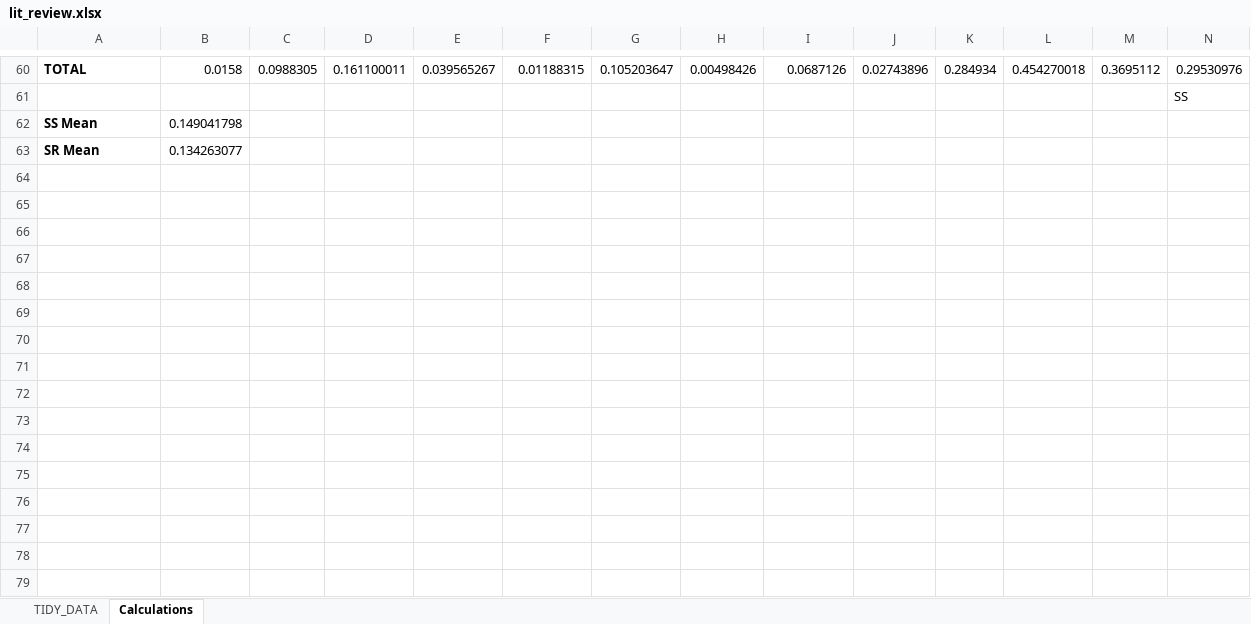
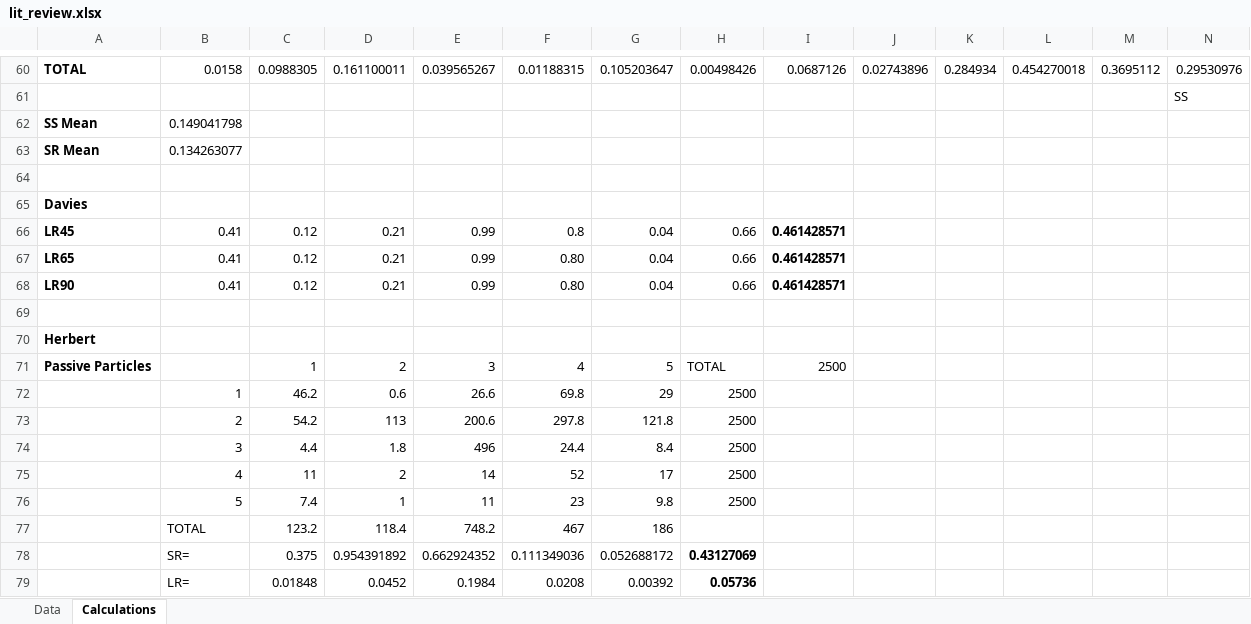
Before and after one commit to iftikhar8/thesis, an Excel workbook: chapters/lit_review/data/lit_review.xlsx, sheet Calculations, drawn as a sheet; only a part is shown, gaps mark what is left out; values as stored, in another font and other column widths than the file's, no borders; rows hold the shown columns only; the diff names each change by its address in the sheet, - before the commit and + after, or states it on an @@ line.

```diff
--- a/chapters/lit_review/data/lit_review.xlsx (sheet Calculations)
+++ b/chapters/lit_review/data/lit_review.xlsx (sheet Calculations)
-sheet tab: TIDY_DATA
+sheet tab: Data
+row 64: (empty)
+row 65: Davies
+row 66: LR45 | 0.41 | 0.12 | 0.21 | 0.99 | 0.8 | 0.04 | 0.66 | 0.461428571
+row 67: LR65 | 0.41 | 0.12 | 0.21 | 0.99 | 0.80 | 0.04 | 0.66 | 0.461428571
+row 68: LR90 | 0.41 | 0.12 | 0.21 | 0.99 | 0.80 | 0.04 | 0.66 | 0.461428571
+row 69: (empty)
+row 70: Herbert
+row 71: Passive Particles |  | 1 | 2 | 3 | 4 | 5 | TOTAL | 2500
+row 72:  | 1 | 46.2 | 0.6 | 26.6 | 69.8 | 29 | 2500
+row 73:  | 2 | 54.2 | 113 | 200.6 | 297.8 | 121.8 | 2500
+row 74:  | 3 | 4.4 | 1.8 | 496 | 24.4 | 8.4 | 2500
+row 75:  | 4 | 11 | 2 | 14 | 52 | 17 | 2500
+row 76:  | 5 | 7.4 | 1 | 11 | 23 | 9.8 | 2500
+row 77:  | TOTAL | 123.2 | 118.4 | 748.2 | 467 | 186
+row 78:  | SR= | 0.375 | 0.954391892 | 0.662924352 | 0.111349036 | 0.052688172 | 0.43127069
+row 79:  | LR= | 0.01848 | 0.0452 | 0.1984 | 0.0208 | 0.00392 | 0.05736
```
Also changed, not shown: sheet Data.
